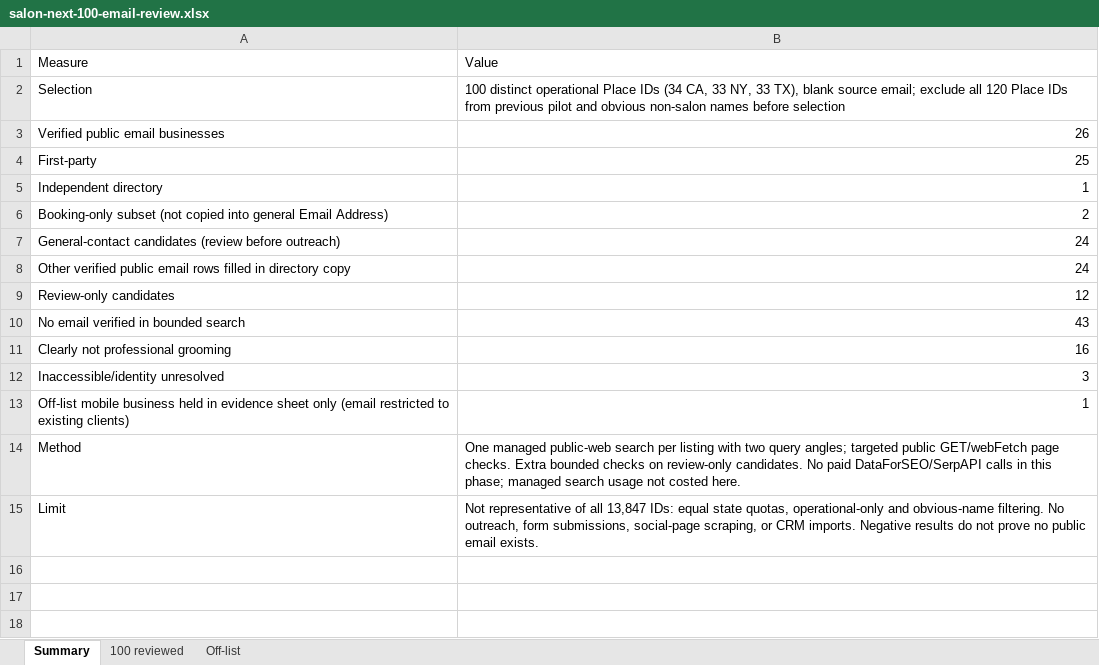
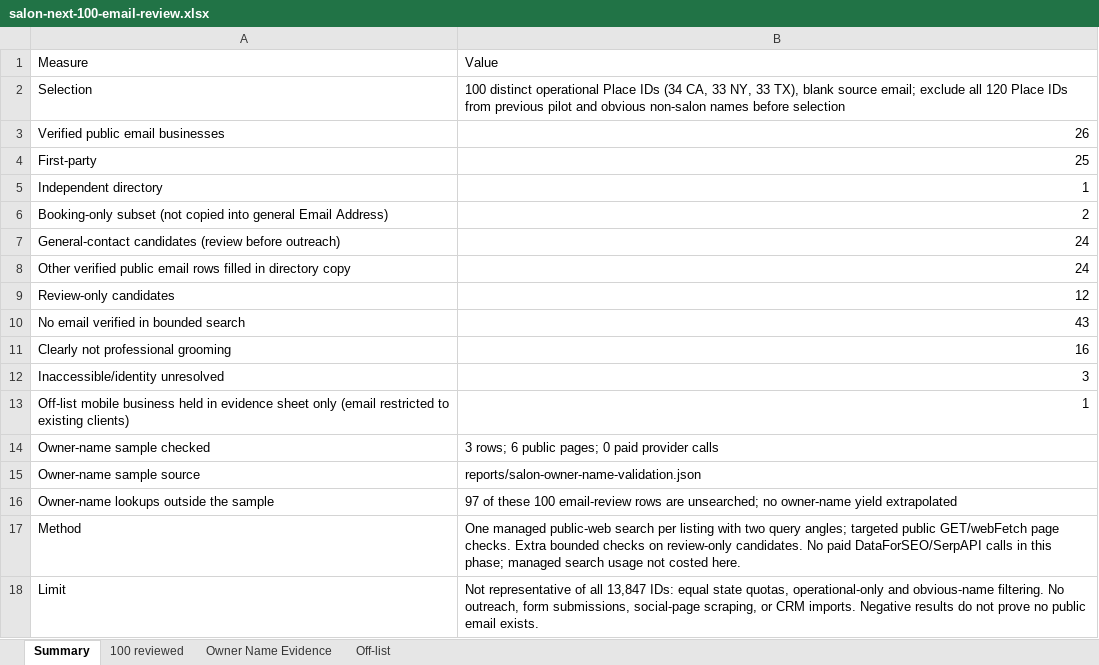
Before and after one commit to seann-esypet/ESyCRM, an Excel workbook: reports/salon-next-100-email-review.xlsx, sheet Summary, drawn as a sheet; values as stored, in another font and other column widths than the file's, no borders; the diff names each change by its address in the sheet, - before the commit and + after, or states it on an @@ line.

```diff
--- a/reports/salon-next-100-email-review.xlsx (sheet Summary)
+++ b/reports/salon-next-100-email-review.xlsx (sheet Summary)
+sheet tab: Owner Name Evidence
+row 14: Owner-name sample checked | 3 rows; 6 public pages; 0 paid provider calls
+row 15: Owner-name sample source | reports/salon-owner-name-validation.json
+row 16: Owner-name lookups outside the sample | 97 of these 100 email-review rows are unsearched; no owner-name yield extrapolated
```
Also changed, not shown: sheet 100 reviewed, 24 other files.
